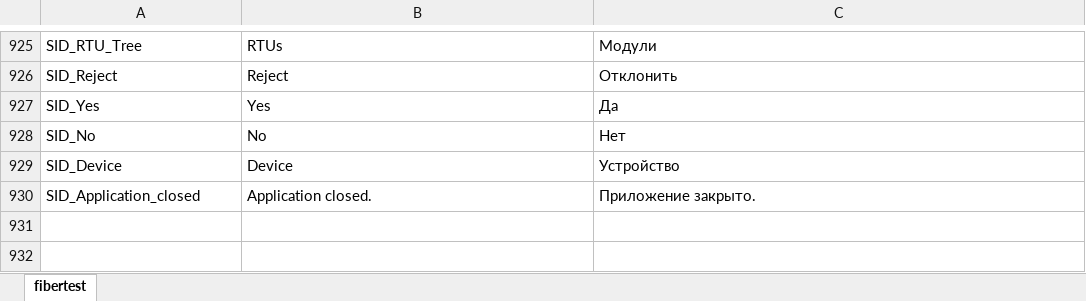
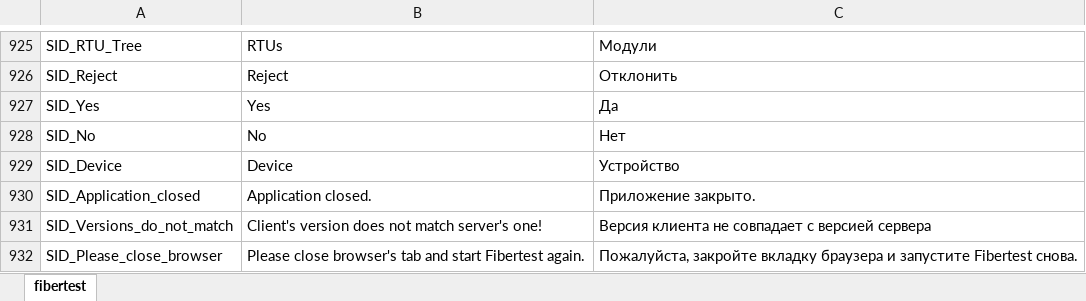
Before and after one commit to mli2805/Fibertest20, an Excel workbook: Client/WebClient/lang/fibertest_strings.xlsx, sheet fibertest, drawn as a sheet; only a part is shown, gaps mark what is left out; values as stored, in another font and other column widths than the file's, no borders; the diff names each change by its address in the sheet, - before the commit and + after, or states it on an @@ line.

Commit message:
compare web client's and web API's versions

```diff
--- a/Client/WebClient/lang/fibertest_strings.xlsx (sheet fibertest)
+++ b/Client/WebClient/lang/fibertest_strings.xlsx (sheet fibertest)
+row 931: SID_Versions_do_not_match | Client's version does not match server's one! | Версия клиента не совпадает с версией сервера
+row 932: SID_Please_close_browser | Please close browser's tab and start Fibertest again. | Пожалуйста, закройте вкладку браузера и запустите Fibertest снова.
```
Also changed, not shown: 12 other files.
